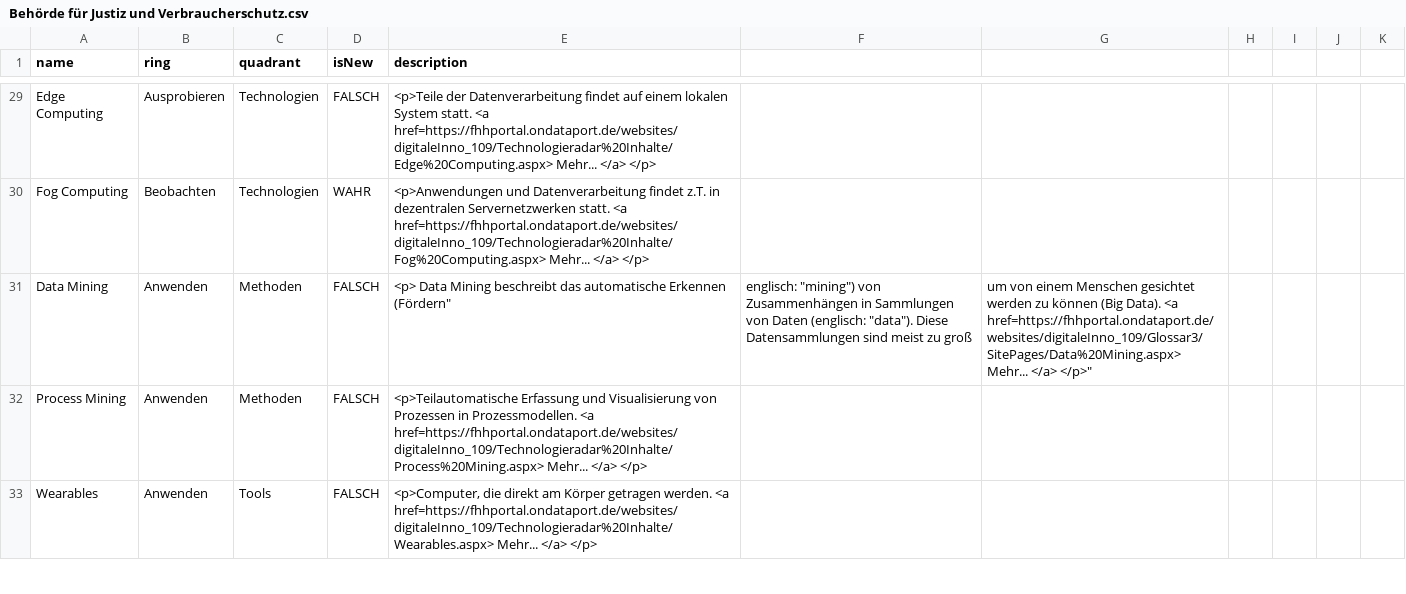
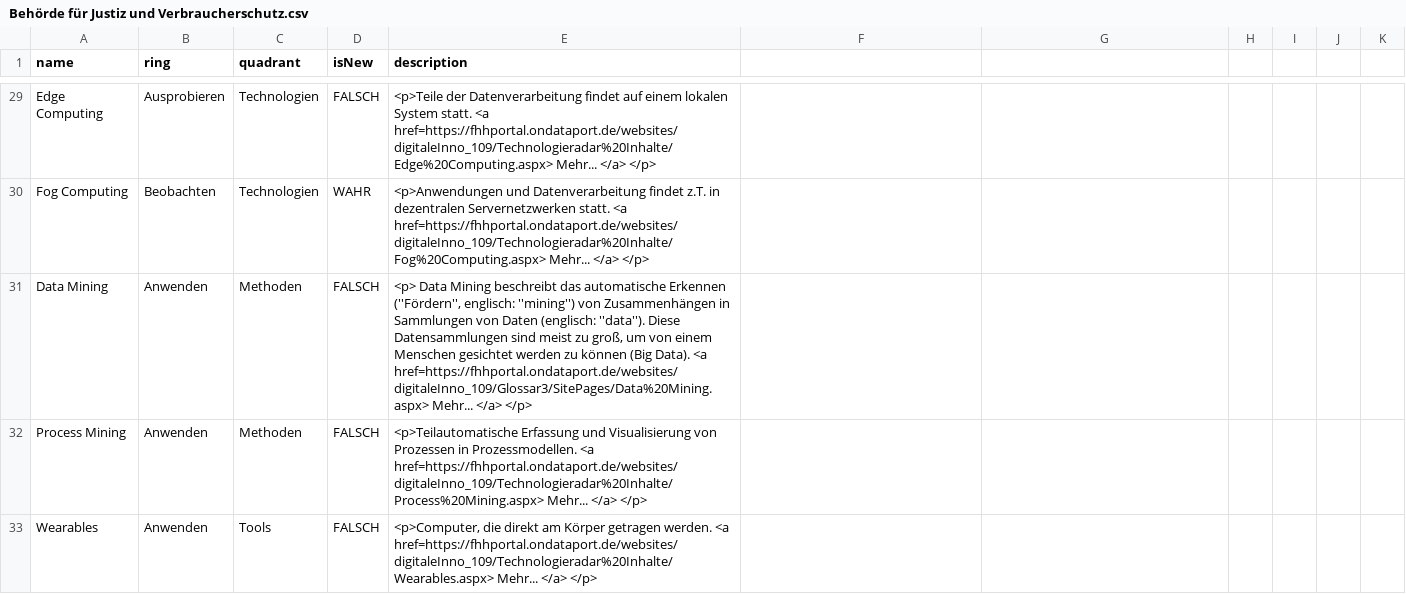
Before and after one commit to nbredow/radar, a CSV file: Behörde für Justiz und Verbraucherschutz.csv, drawn as a sheet; only a part is shown, gaps mark what is left out.

Commit message:
Update Behörde für Justiz und Verbraucherschutz.csv

```diff
--- a/Behörde für Justiz und Verbraucherschutz.csv
+++ b/Behörde für Justiz und Verbraucherschutz.csv
@@ -30,3 +30,3 @@ Edge Computing,Ausprobieren,Technologien,FALSCH,"<p>Teile der Datenverarbeitung
 Fog Computing,Beobachten,Technologien,WAHR,"<p>Anwendungen und Datenverarbeitung findet z.T. in dezentralen Servernetzwerken statt. <a href=https://fhhportal.ondataport.de/websites/digitaleInno_109/Technologieradar%20Inhalte/Fog%20Computing.aspx> Mehr... </a> </p>"
-Data Mining,Anwenden,Methoden,FALSCH,"<p> Data Mining beschreibt das automatische Erkennen ("Fördern", englisch: "mining") von Zusammenhängen in Sammlungen von Daten (englisch: "data"). Diese Datensammlungen sind meist zu groß, um von einem Menschen gesichtet werden zu können (Big Data). <a href=https://fhhportal.ondataport.de/websites/digitaleInno_109/Glossar3/SitePages/Data%20Mining.aspx> Mehr... </a> </p>"
+Data Mining,Anwenden,Methoden,FALSCH,"<p> Data Mining beschreibt das automatische Erkennen (''Fördern'', englisch: ''mining'') von Zusammenhängen in Sammlungen von Daten (englisch: ''data''). Diese Datensammlungen sind meist zu groß, um von einem Menschen gesichtet werden zu können (Big Data). <a href=https://fhhportal.ondataport.de/websites/digitaleInno_109/Glossar3/SitePages/Data%20Mining.aspx> Mehr... </a> </p>"
 Process Mining,Anwenden,Methoden,FALSCH,"<p>Teilautomatische Erfassung und Visualisierung von Prozessen in Prozessmodellen. <a href=https://fhhportal.ondataport.de/websites/digitaleInno_109/Technologieradar%20Inhalte/Process%20Mining.aspx> Mehr... </a> </p>"
```
